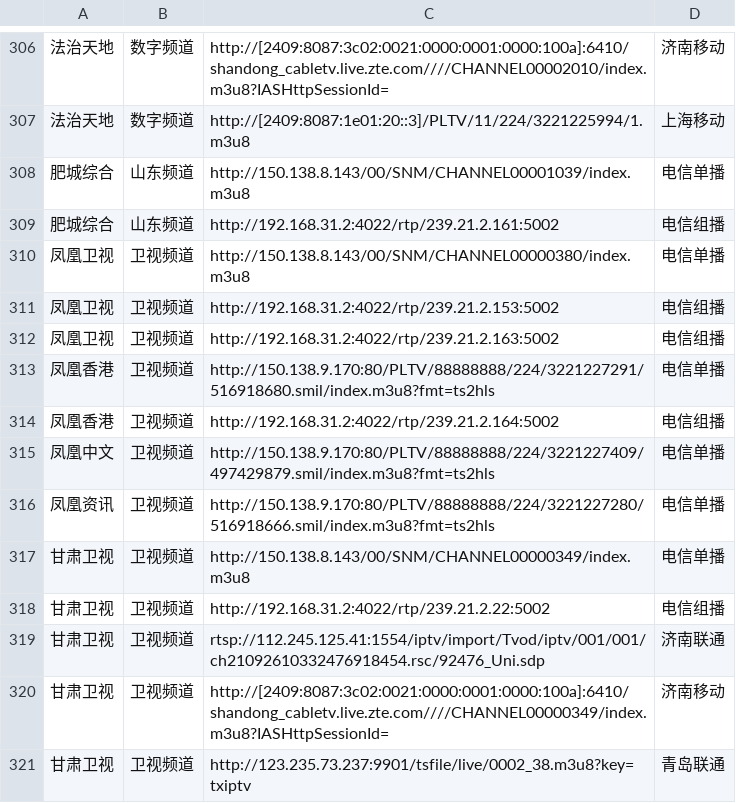
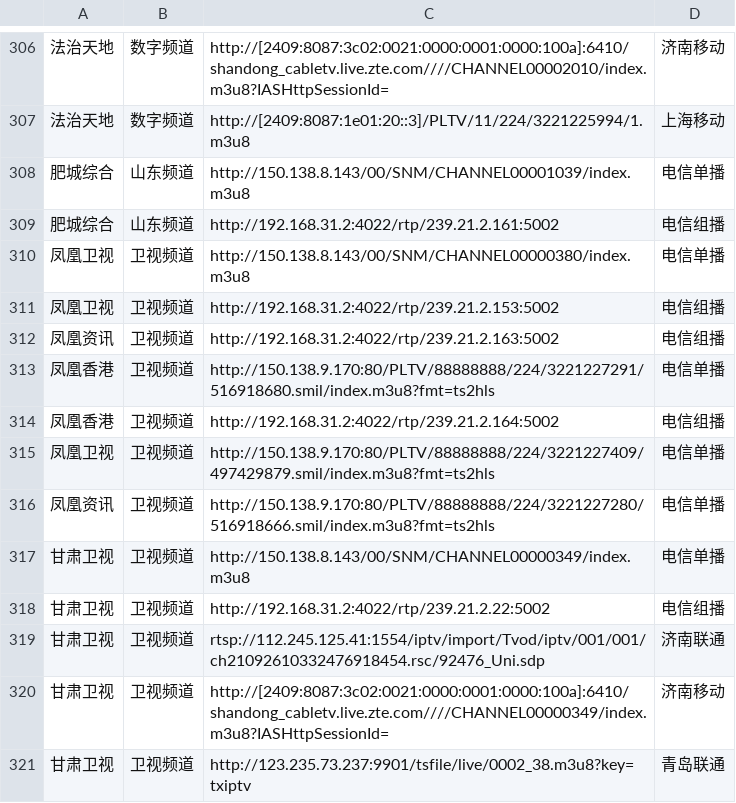
Before and after one commit to niuinyang/iptv-sum, a CSV file: input/mysource/sum.csv, drawn as a sheet; only a part is shown, gaps mark what is left out; the diff names each change by its address in the sheet, - before the commit and + after, or states it on an @@ line.

Commit message:
Update sum.csv

```diff
--- a/input/mysource/sum.csv
+++ b/input/mysource/sum.csv
-A312: 凤凰卫视
+A312: 凤凰资讯
-A315: 凤凰中文
+A315: 凤凰卫视
```
